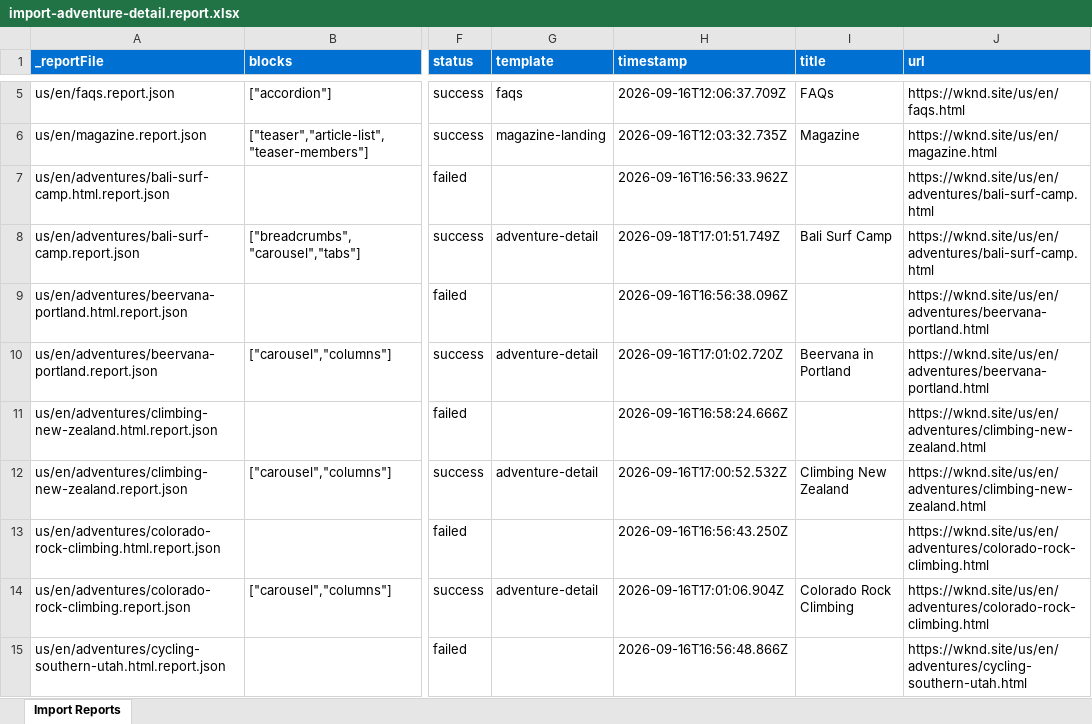
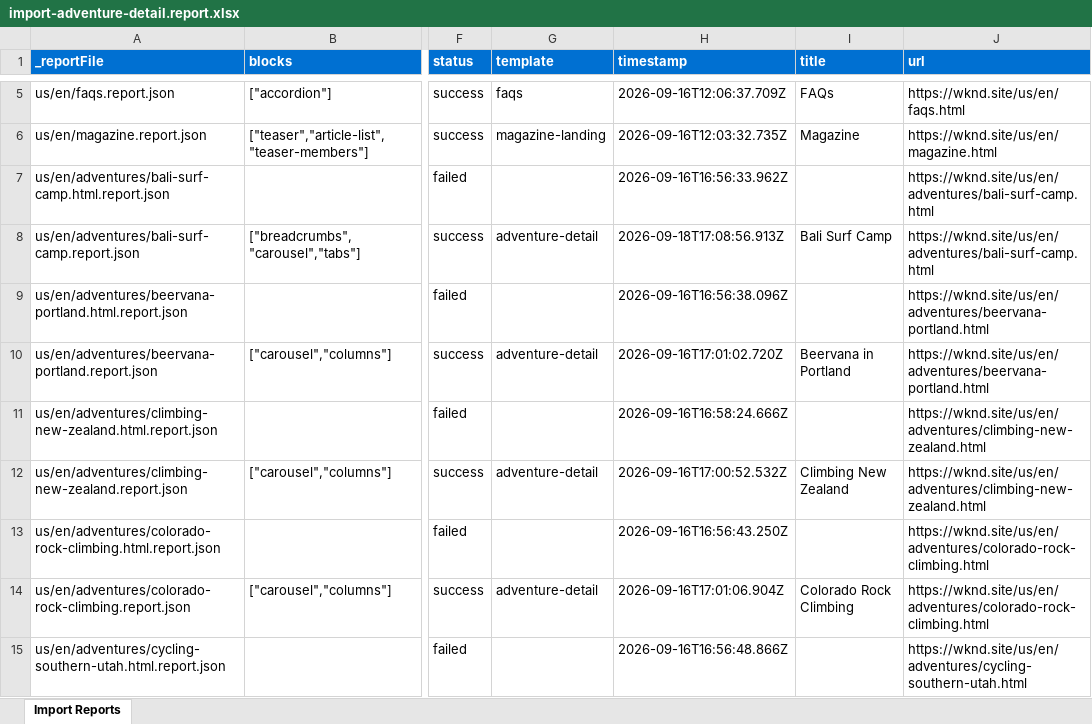
Before and after one commit to AshaAravind/eds-wknd, an Excel workbook: tools/importer/reports/import-adventure-detail.report.xlsx, sheet Import Reports, drawn as a sheet; only a part is shown, gaps mark what is left out; values as stored, in another font and other column widths than the file's, no borders; the diff names each change by its address in the sheet, - before the commit and + after, or states it on an @@ line.

Commit message:
Update importer
Automated migration updates generated by Experience Modernization Agent.

Changed files: 18

```diff
--- a/tools/importer/reports/import-adventure-detail.report.xlsx (sheet Import Reports)
+++ b/tools/importer/reports/import-adventure-detail.report.xlsx (sheet Import Reports)
-H8 (timestamp): 2026-09-18T17:01:51.749Z
+H8 (timestamp): 2026-09-18T17:08:56.913Z
```
Also changed, not shown: 17 other files.
